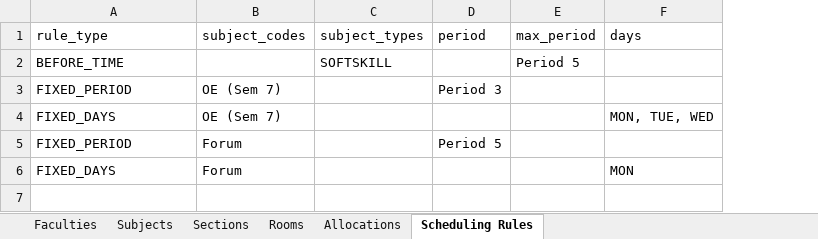
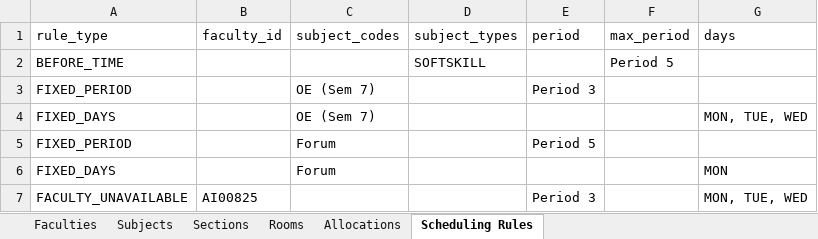
Before and after one commit to KindAlienBro/Project_MSMe, an Excel workbook: timetable_template.xlsx, sheet Scheduling Rules, drawn as a sheet; values as stored, in another font and other column widths than the file's, no borders; the diff names each change by its address in the sheet, - before the commit and + after, or states it on an @@ line.

Commit message:
feat: implement ManageDataView component for CRUD operations on academic entities and add Excel import/export functionality

```diff
--- a/timetable_template.xlsx (sheet Scheduling Rules)
+++ b/timetable_template.xlsx (sheet Scheduling Rules)
+column B (faculty_id), empty
+row 7: FACULTY_UNAVAILABLE | AI00825 |  |  | Period 3 |  | MON, TUE, WED
```
Also changed, not shown: 3 other files.
